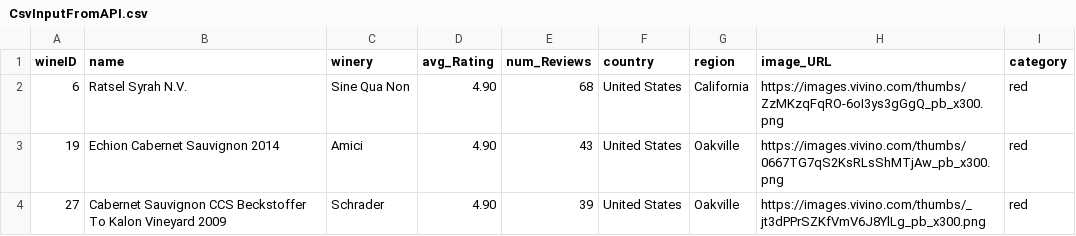
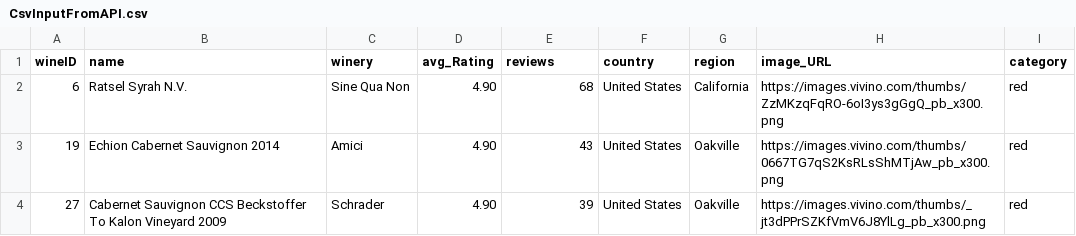
Before and after one commit to HugoMonteiro04/TP1-ISI, a CSV file: ISI/data/Input/CsvInputFromAPI.csv, drawn as a sheet; only a part is shown.

```diff
--- a/ISI/data/Input/CsvInputFromAPI.csv
+++ b/ISI/data/Input/CsvInputFromAPI.csv
@@ -1,2 +1,2 @@
-wineID;name;winery;avg_Rating;num_Reviews;country;region;image_URL;category
+wineID;name;winery;avg_Rating;reviews;country;region;image_URL;category
 6;Ratsel Syrah N.V.;Sine Qua Non;4.90;68 ;United States;California;https://images.vivino.com/thumbs/ZzMKzqFqRO-6oI3ys3gGgQ_pb_x300.png;red
```
Also changed, not shown: 5 other files.
